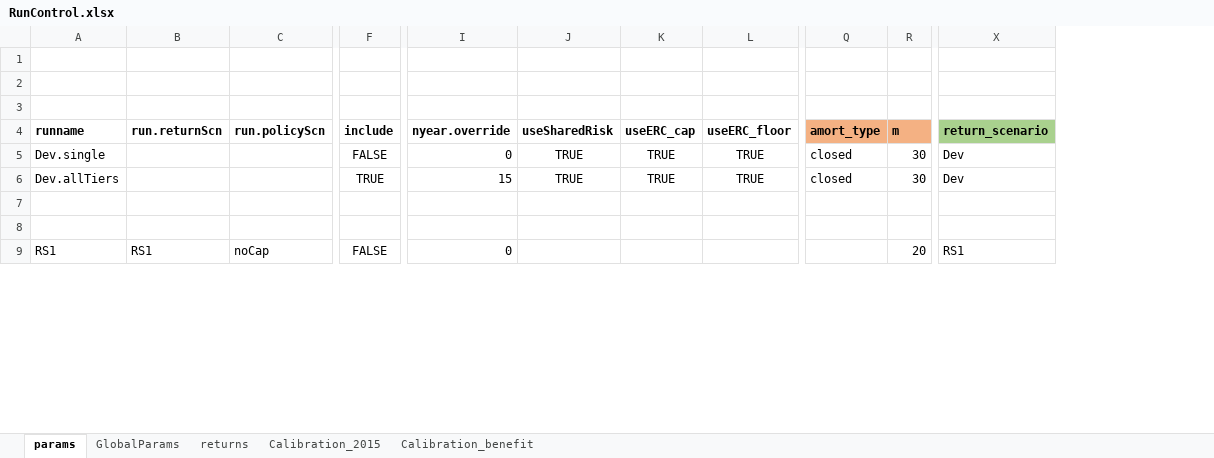
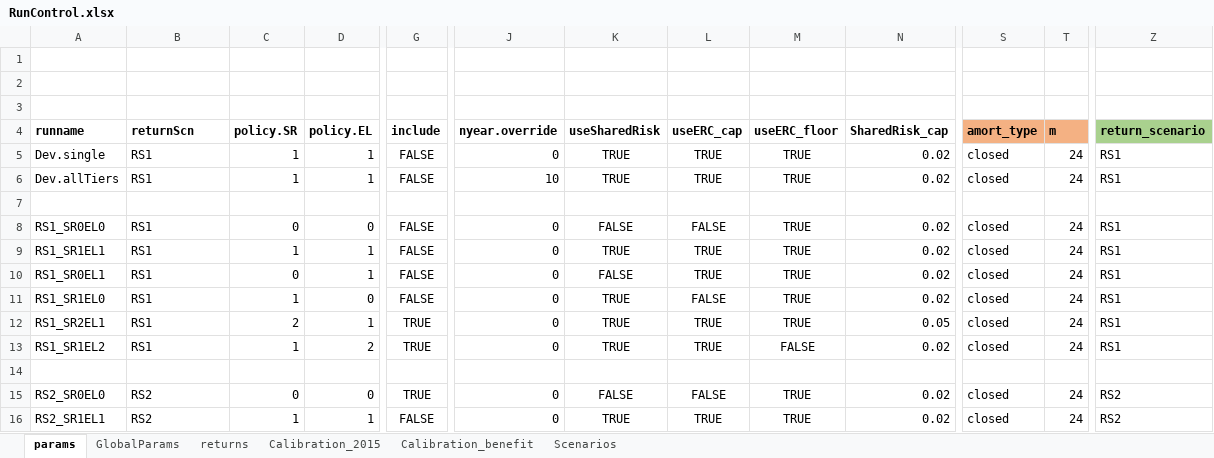
Before and after one commit to marshallpku/Model_PSERS, an Excel workbook: RunControl.xlsx, sheet params, drawn as a sheet; only a part is shown, gaps mark what is left out; values as stored, in another font and other column widths than the file's, no borders; removed rows and columns are numbered as before the commit, all else as after; rows hold the shown columns only; the diff covers the shown part only; the diff names each change by its address in the sheet, - before the commit and + after, or states it on an @@ line.

```diff
--- a/RunControl.xlsx (sheet params)
+++ b/RunControl.xlsx (sheet params)
+sheet tab: Scenarios
-column C (run.policyScn), row 9: noCap
+column C (policy.SR), rows 5-6: 1 | 1; row 16: 1
+column D (policy.EL), rows 5-6: 1 | 1; row 16: 1
+column N (SharedRisk_cap), rows 5-6: 0.02 | 0.02; row 16: 0.02
-B4: run.returnScn
+B4: returnScn
-B5:B6 (returnScn): (empty)
+B5:B6 (returnScn): RS1
-T5:T6 (m): 30
+T5:T6 (m): 24
-Z5:Z6 (return_scenario): Dev
+Z5:Z6 (return_scenario): RS1
-G6 (include): TRUE
+G6 (include): FALSE
-J6 (nyear.override): 15
+J6 (nyear.override): 10
+row 8: RS1_SR0EL0 | RS1 | 0 | 0 | FALSE | 0 | FALSE | FALSE | TRUE | 0.02 | closed | 24 | RS1
+row 9: RS1_SR1EL1 | RS1 | 1 | 1 | FALSE | 0 | TRUE | TRUE | TRUE | 0.02 | closed | 24 | RS1
+row 10: RS1_SR0EL1 | RS1 | 0 | 1 | FALSE | 0 | FALSE | TRUE | TRUE | 0.02 | closed | 24 | RS1
+row 11: RS1_SR1EL0 | RS1 | 1 | 0 | FALSE | 0 | TRUE | FALSE | TRUE | 0.02 | closed | 24 | RS1
+row 12: RS1_SR2EL1 | RS1 | 2 | 1 | TRUE | 0 | TRUE | TRUE | TRUE | 0.05 | closed | 24 | RS1
+row 13: RS1_SR1EL2 | RS1 | 1 | 2 | TRUE | 0 | TRUE | TRUE | FALSE | 0.02 | closed | 24 | RS1
+row 15: RS2_SR0EL0 | RS2 | 0 | 0 | TRUE | 0 | FALSE | FALSE | TRUE | 0.02 | closed | 24 | RS2
-A16 (runname): RS1
+A16 (runname): RS2_SR1EL1
-B16 (returnScn): RS1
+B16 (returnScn): RS2
-K16 (useSharedRisk): (empty)
+K16 (useSharedRisk): TRUE
-L16 (useERC_cap): (empty)
+L16 (useERC_cap): TRUE
-M16 (useERC_floor): (empty)
+M16 (useERC_floor): TRUE
-S16 (amort_type): (empty)
+S16 (amort_type): closed
-T16 (m): 20
+T16 (m): 24
-Z16 (return_scenario): RS1
+Z16 (return_scenario): RS2
```
Also changed, not shown: 17 removed rows and 134 edited cells elsewhere in this sheet, sheet returns, sheet Calibration_2015, sheet GlobalParams, charts or pictures, Data_inputs/PSERS_MemberData_AV2015.xlsx, 13 other files.
